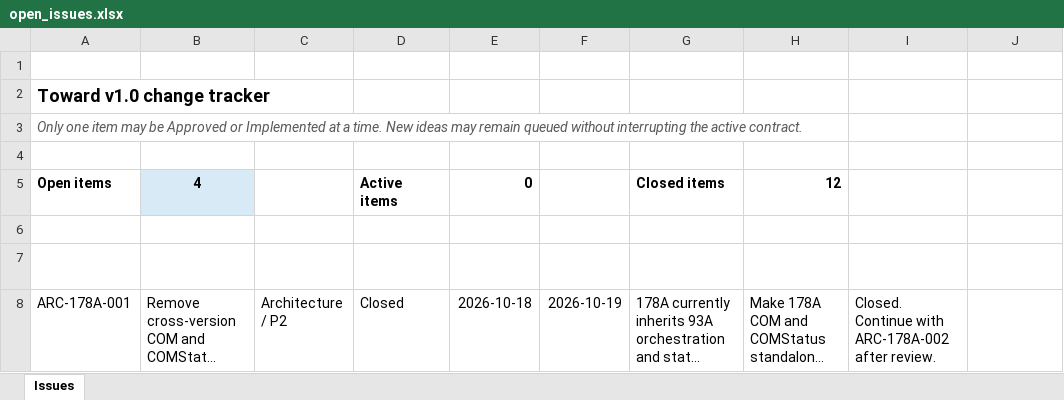
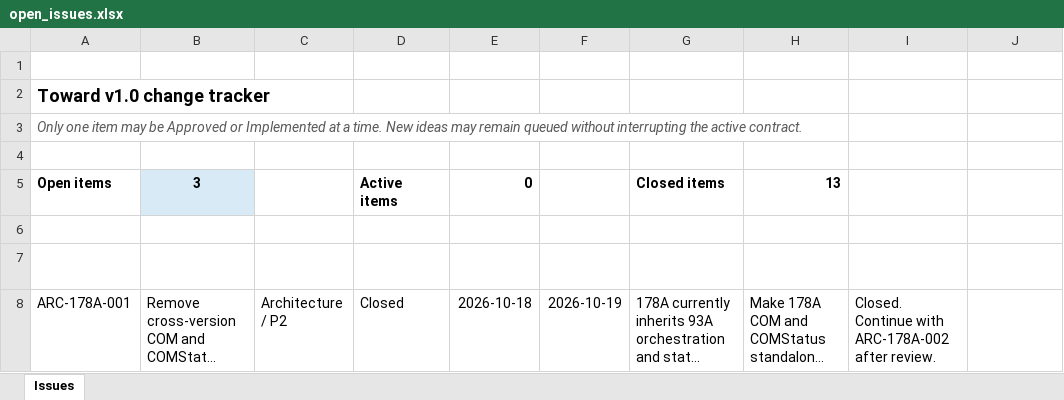
Before and after one commit to johnny13816-max/serdes-coding, an Excel workbook: docs/planning/open_issues.xlsx, sheet Issues, drawn as a sheet; only a part is shown; long unchanged cells end in …; values as stored, in another font and other column widths than the file's, no borders; conditional formats and table styles not drawn; the diff covers the shown part only; the diff names each change by its address in the sheet, - before the commit and + after, or states it on an @@ line.

```diff
--- a/docs/planning/open_issues.xlsx (sheet Issues)
+++ b/docs/planning/open_issues.xlsx (sheet Issues)
-B5 (Item): 4
+B5 (Item): 3
-H5 (Change boundary): 12
+H5 (Change boundary): 13
```
Also changed, not shown: 6 edited cells elsewhere in this sheet, 3 other files.
